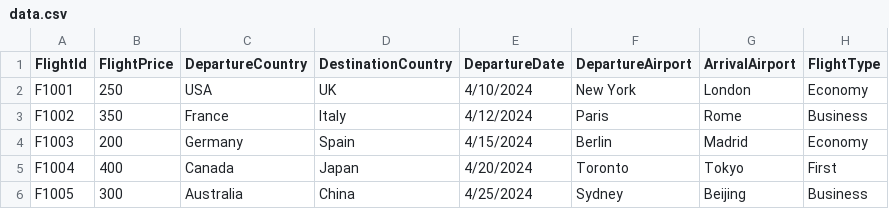
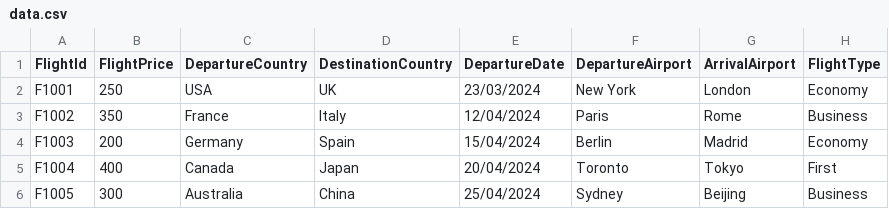
Before and after one commit to Raneemq1/Ticket-flights-booking, a CSV file: data.csv, drawn as a sheet.

```diff
--- a/data.csv
+++ b/data.csv
@@ -1,6 +1,6 @@
 FlightId,FlightPrice,DepartureCountry,DestinationCountry,DepartureDate,DepartureAirport,ArrivalAirport,FlightType
-F1001,250,USA,UK,4/10/2024,New York,London,Economy
-F1002,350,France,Italy,4/12/2024,Paris,Rome,Business
-F1003,200,Germany,Spain,4/15/2024,Berlin,Madrid,Economy
-F1004,400,Canada,Japan,4/20/2024,Toronto,Tokyo,First
-F1005,300,Australia,China,4/25/2024,Sydney,Beijing,Business
+F1001,250,USA,UK,23/03/2024,New York,London,Economy
+F1002,350,France,Italy,12/04/2024,Paris,Rome,Business
+F1003,200,Germany,Spain,15/04/2024,Berlin,Madrid,Economy
+F1004,400,Canada,Japan,20/04/2024,Toronto,Tokyo,First
+F1005,300,Australia,China,25/04/2024,Sydney,Beijing,Business
```
Also changed, not shown: 3 other files.
